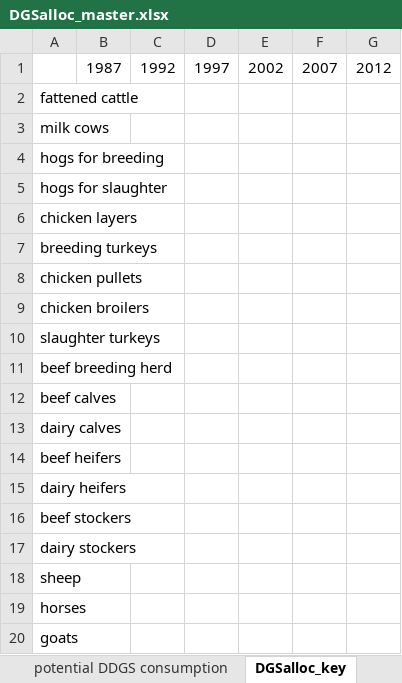
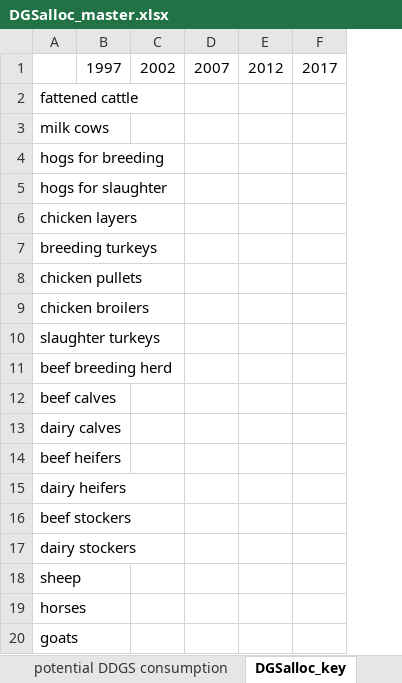
Before and after one commit to malgren/CSNAPNI, an Excel workbook: RawData/DGSalloc_master.xlsx, sheet DGSalloc_key, drawn as a sheet; values as stored, in another font and other column widths than the file's, no borders; removed rows and columns are numbered as before the commit, all else as after; the diff names each change by its address in the sheet, - before the commit and + after, or states it on an @@ line.

```diff
--- a/RawData/DGSalloc_master.xlsx (sheet DGSalloc_key)
+++ b/RawData/DGSalloc_master.xlsx (sheet DGSalloc_key)
-column B, row 1: 1987
-column C, row 1: 1992
+column F, row 1: 2017
```
Also changed, not shown: sheet DGSalloc, RawData/Pfeedsupplementprod.xlsx, RawData/animdatadyn_master.xlsx, 37 other files.
